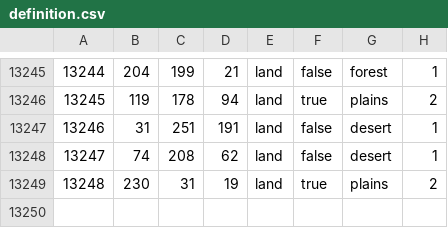
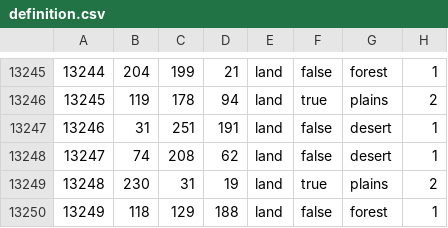
Before and after one commit to VikkarDev/Die-Gro-en-Kriege, a CSV file: greatwars/map/definition.csv, drawn as a sheet; only a part is shown, gaps mark what is left out.

```diff
--- a/greatwars/map/definition.csv
+++ b/greatwars/map/definition.csv
@@ -13249 +13249,2 @@
 13248;230;31;19;land;true;plains;2
+13249;118;129;188;land;false;forest;1
```
Also changed, not shown: 14 other files.
